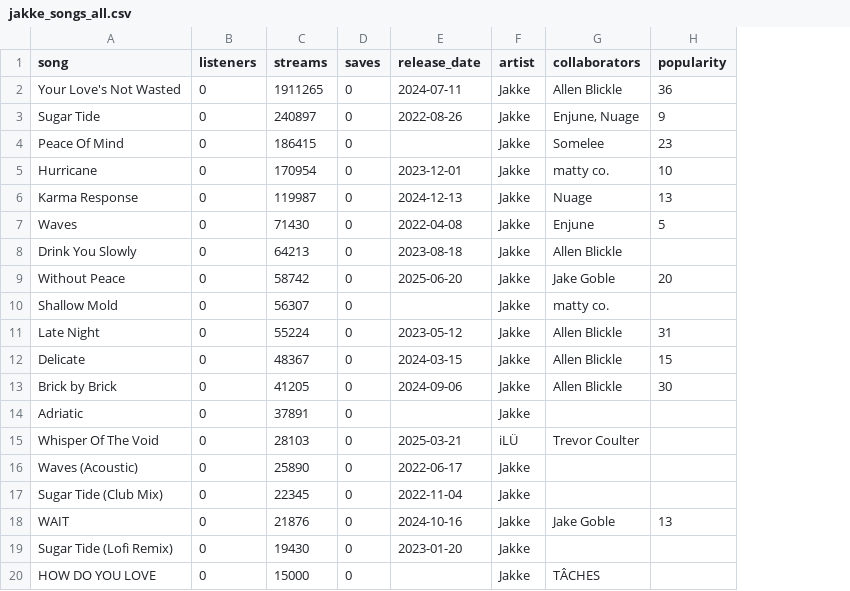
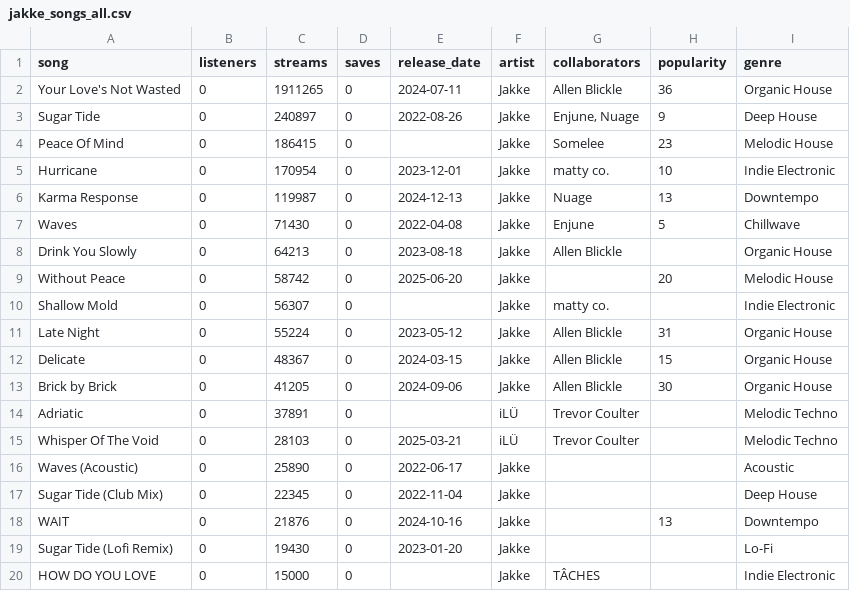
Before and after one commit to jakegoble/music-command-center, a CSV file: data/jakke_songs_all.csv, drawn as a sheet; only a part is shown; the diff names each change by its address in the sheet, - before the commit and + after, or states it on an @@ line.

```diff
--- a/data/jakke_songs_all.csv
+++ b/data/jakke_songs_all.csv
+column I (genre), rows 2-20: Organic House | Deep House | Melodic House | Indie Electronic | Downtempo | Chillwave | Organic House | Melodic House | Indie Electronic | Organic House | Organic House | Organic House | Melodic Techno | Melodic Techno | Acoustic | Deep House | Downtempo | Lo-Fi | Indie Electronic
-G9 (collaborators): Jake Goble
+G9 (collaborators): (empty)
-F14 (artist): Jakke
+F14 (artist): iLÜ
-G14 (collaborators): (empty)
+G14 (collaborators): Trevor Coulter
-G18 (collaborators): Jake Goble
+G18 (collaborators): (empty)
```
Also changed, not shown: 10 other files.
